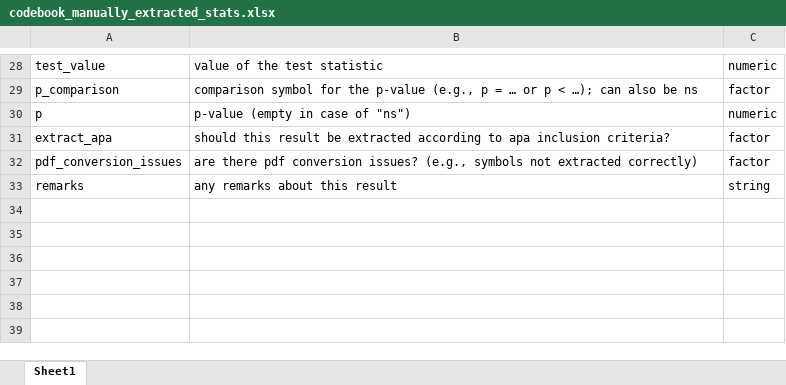
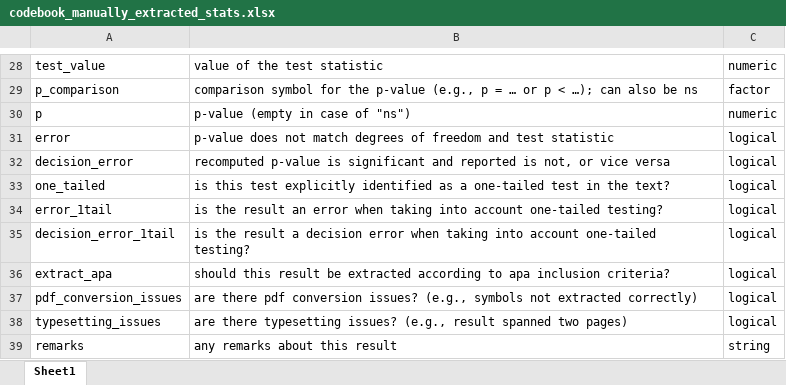
Before and after one commit to MicheleNuijten/statcheck, an Excel workbook: inst/test_materials/codebook_manually_extracted_stats.xlsx, sheet Sheet1, drawn as a sheet; only a part is shown, gaps mark what is left out; values as stored, in another font and other column widths than the file's, no borders; addresses are those after the commit; the diff names each change by its address in the sheet, - before the commit and + after, or states it on an @@ line.

```diff
--- a/inst/test_materials/codebook_manually_extracted_stats.xlsx (sheet Sheet1)
+++ b/inst/test_materials/codebook_manually_extracted_stats.xlsx (sheet Sheet1)
+row 31: error | p-value does not match degrees of freedom and test statistic | logical
+row 32: decision_error | recomputed p-value is significant and reported is not, or vice versa | logical
+row 33: one_tailed | is this test explicitly identified as a one-tailed test in the text? | logical
+row 34: error_1tail | is the result an error when taking into account one-tailed testing? | logical
+row 35: decision_error_1tail | is the result a decision error when taking into account one-tailed testing? | logical
-C36:C37: factor
+C36:C37: logical
+row 38: typesetting_issues | are there typesetting issues? (e.g., result spanned two pages) | logical
```
Also changed, not shown: inst/test_materials/manually_extracted_stats.xlsx, 2 other files.
